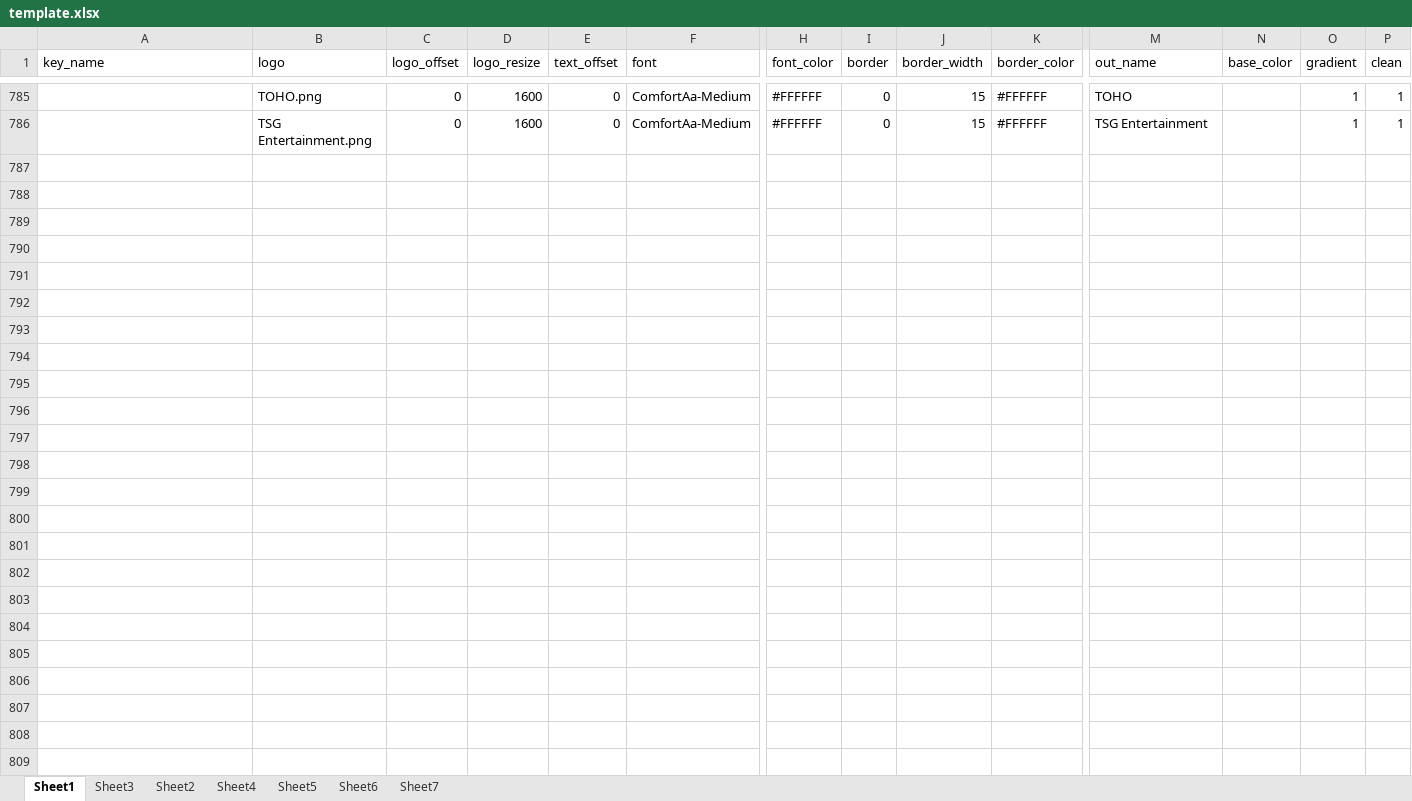
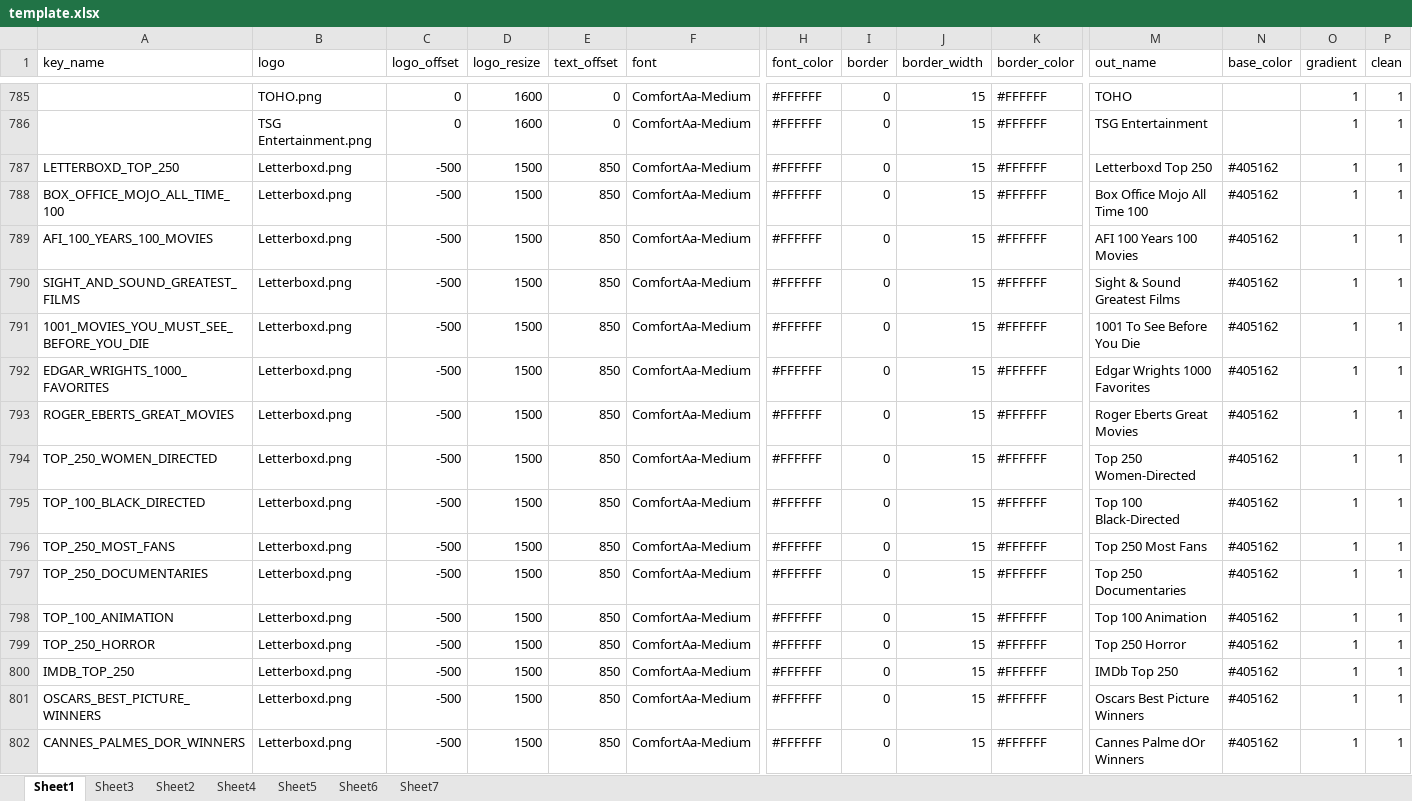
Before and after one commit to bullmoose20/Plex-Stuff, an Excel workbook: create_defaults/template.xlsx, sheet Sheet1, drawn as a sheet; only a part is shown, gaps mark what is left out; values as stored, in another font and other column widths than the file's, no borders; conditional formats not drawn; rows hold the shown columns only; the diff names each change by its address in the sheet, - before the commit and + after, or states it on an @@ line.

Commit message:
Letterboxd

```diff
--- a/create_defaults/template.xlsx (sheet Sheet1)
+++ b/create_defaults/template.xlsx (sheet Sheet1)
+row 787: LETTERBOXD_TOP_250 | Letterboxd.png | -500 | 1500 | 850 | ComfortAa-Medium | #FFFFFF | 0 | 15 | #FFFFFF | Letterboxd Top 250 | #405162 | 1 | 1
+row 788: BOX_OFFICE_MOJO_ALL_TIME_100 | Letterboxd.png | -500 | 1500 | 850 | ComfortAa-Medium | #FFFFFF | 0 | 15 | #FFFFFF | Box Office Mojo All Time 100 | #405162 | 1 | 1
+row 789: AFI_100_YEARS_100_MOVIES | Letterboxd.png | -500 | 1500 | 850 | ComfortAa-Medium | #FFFFFF | 0 | 15 | #FFFFFF | AFI 100 Years 100 Movies | #405162 | 1 | 1
+row 790: SIGHT_AND_SOUND_GREATEST_FILMS | Letterboxd.png | -500 | 1500 | 850 | ComfortAa-Medium | #FFFFFF | 0 | 15 | #FFFFFF | Sight & Sound Greatest Films | #405162 | 1 | 1
+row 791: 1001_MOVIES_YOU_MUST_SEE_BEFORE_YOU_DIE | Letterboxd.png | -500 | 1500 | 850 | ComfortAa-Medium | #FFFFFF | 0 | 15 | #FFFFFF | 1001 To See Before You Die | #405162 | 1 | 1
+row 792: EDGAR_WRIGHTS_1000_FAVORITES | Letterboxd.png | -500 | 1500 | 850 | ComfortAa-Medium | #FFFFFF | 0 | 15 | #FFFFFF | Edgar Wrights 1000 Favorites | #405162 | 1 | 1
+row 793: ROGER_EBERTS_GREAT_MOVIES | Letterboxd.png | -500 | 1500 | 850 | ComfortAa-Medium | #FFFFFF | 0 | 15 | #FFFFFF | Roger Eberts Great Movies | #405162 | 1 | 1
+row 794: TOP_250_WOMEN_DIRECTED | Letterboxd.png | -500 | 1500 | 850 | ComfortAa-Medium | #FFFFFF | 0 | 15 | #FFFFFF | Top 250 Women-Directed | #405162 | 1 | 1
+row 795: TOP_100_BLACK_DIRECTED | Letterboxd.png | -500 | 1500 | 850 | ComfortAa-Medium | #FFFFFF | 0 | 15 | #FFFFFF | Top 100 Black-Directed | #405162 | 1 | 1
+row 796: TOP_250_MOST_FANS | Letterboxd.png | -500 | 1500 | 850 | ComfortAa-Medium | #FFFFFF | 0 | 15 | #FFFFFF | Top 250 Most Fans | #405162 | 1 | 1
+row 797: TOP_250_DOCUMENTARIES | Letterboxd.png | -500 | 1500 | 850 | ComfortAa-Medium | #FFFFFF | 0 | 15 | #FFFFFF | Top 250 Documentaries | #405162 | 1 | 1
+row 798: TOP_100_ANIMATION | Letterboxd.png | -500 | 1500 | 850 | ComfortAa-Medium | #FFFFFF | 0 | 15 | #FFFFFF | Top 100 Animation | #405162 | 1 | 1
+row 799: TOP_250_HORROR | Letterboxd.png | -500 | 1500 | 850 | ComfortAa-Medium | #FFFFFF | 0 | 15 | #FFFFFF | Top 250 Horror | #405162 | 1 | 1
+row 800: IMDB_TOP_250 | Letterboxd.png | -500 | 1500 | 850 | ComfortAa-Medium | #FFFFFF | 0 | 15 | #FFFFFF | IMDb Top 250 | #405162 | 1 | 1
+row 801: OSCARS_BEST_PICTURE_WINNERS | Letterboxd.png | -500 | 1500 | 850 | ComfortAa-Medium | #FFFFFF | 0 | 15 | #FFFFFF | Oscars Best Picture Winners | #405162 | 1 | 1
+row 802: CANNES_PALMES_DOR_WINNERS | Letterboxd.png | -500 | 1500 | 850 | ComfortAa-Medium | #FFFFFF | 0 | 15 | #FFFFFF | Cannes Palme dOr Winners | #405162 | 1 | 1
```
Also changed, not shown: 1 other file.
